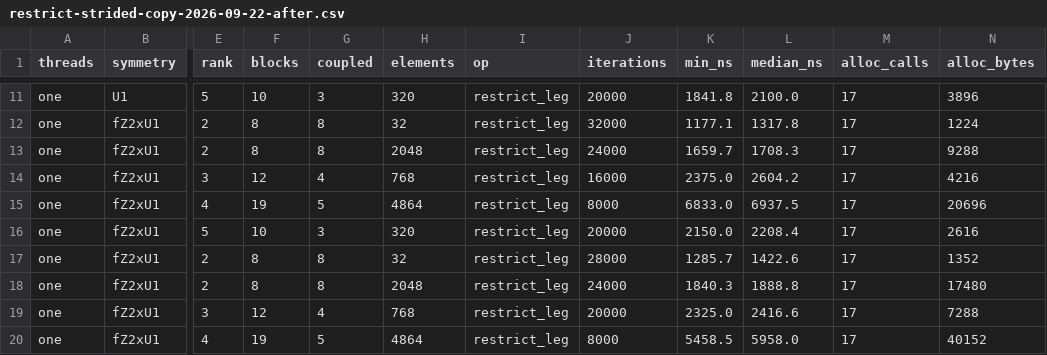
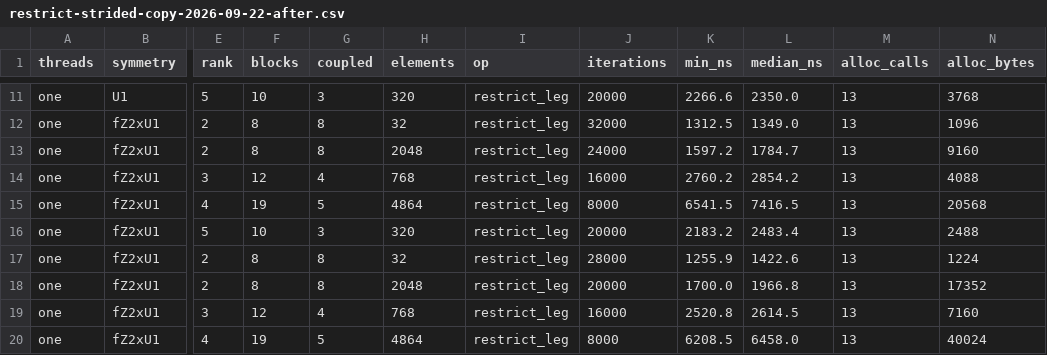
Before and after one commit to Ryo-wtnb11/TeNeT, a CSV file: benchmarks/history/restrict-strided-copy-2026-09-22-after.csv, drawn as a sheet; only a part is shown, gaps mark what is left out; the diff covers the shown part only; the diff names each change by its address in the sheet, - before the commit and + after, or states it on an @@ line.

```diff
--- a/benchmarks/history/restrict-strided-copy-2026-09-22-after.csv
+++ b/benchmarks/history/restrict-strided-copy-2026-09-22-after.csv
-K11 (min_ns): 1841.8
+K11 (min_ns): 2266.6
-L11 (median_ns): 2100.0
+L11 (median_ns): 2350.0
-M11:M20 (alloc_calls): 17
+M11:M20 (alloc_calls): 13
-N11 (alloc_bytes): 3896
+N11 (alloc_bytes): 3768
-K12 (min_ns): 1177.1
+K12 (min_ns): 1312.5
-L12 (median_ns): 1317.8
+L12 (median_ns): 1349.0
-N12 (alloc_bytes): 1224
+N12 (alloc_bytes): 1096
-K13 (min_ns): 1659.7
+K13 (min_ns): 1597.2
-L13 (median_ns): 1708.3
+L13 (median_ns): 1784.7
-N13 (alloc_bytes): 9288
+N13 (alloc_bytes): 9160
-K14 (min_ns): 2375.0
+K14 (min_ns): 2760.2
-L14 (median_ns): 2604.2
+L14 (median_ns): 2854.2
-N14 (alloc_bytes): 4216
+N14 (alloc_bytes): 4088
-K15 (min_ns): 6833.0
+K15 (min_ns): 6541.5
-L15 (median_ns): 6937.5
+L15 (median_ns): 7416.5
-N15 (alloc_bytes): 20696
+N15 (alloc_bytes): 20568
-K16 (min_ns): 2150.0
+K16 (min_ns): 2183.2
-L16 (median_ns): 2208.4
+L16 (median_ns): 2483.4
-N16 (alloc_bytes): 2616
+N16 (alloc_bytes): 2488
-K17 (min_ns): 1285.7
+K17 (min_ns): 1255.9
-N17 (alloc_bytes): 1352
+N17 (alloc_bytes): 1224
-J18 (iterations): 24000
+J18 (iterations): 20000
-K18 (min_ns): 1840.3
+K18 (min_ns): 1700.0
-L18 (median_ns): 1888.8
+L18 (median_ns): 1966.8
-N18 (alloc_bytes): 17480
+N18 (alloc_bytes): 17352
-J19 (iterations): 20000
+J19 (iterations): 16000
-K19 (min_ns): 2325.0
+K19 (min_ns): 2520.8
-L19 (median_ns): 2416.6
+L19 (median_ns): 2614.5
-N19 (alloc_bytes): 7288
+N19 (alloc_bytes): 7160
-K20 (min_ns): 5458.5
+K20 (min_ns): 6208.5
-L20 (median_ns): 5958.0
+L20 (median_ns): 6458.0
-N20 (alloc_bytes): 40152
+N20 (alloc_bytes): 40024
```
Also changed, not shown: 85 edited cells elsewhere in this file, benchmarks/history/restrict-strided-copy-2026-09-22-before.csv, 6 other files.
